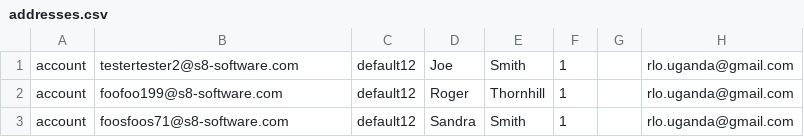
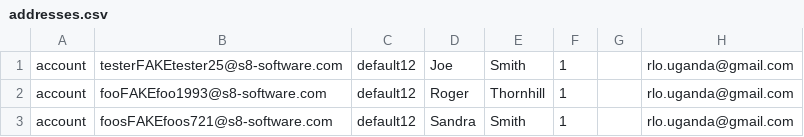
Before and after one commit to Abracadab/add-modaboa-users, a CSV file: addresses.csv, drawn as a sheet.

```diff
--- a/addresses.csv
+++ b/addresses.csv
@@ -1,3 +1,3 @@
-account; testertester2@s8-software.com; default12; Joe; Smith; 1; ; rlo.uganda@gmail.com; ;
-account; foofoo199@s8-software.com; default12; Roger; Thornhill; 1; ; rlo.uganda@gmail.com; ;
-account; foosfoos71@s8-software.com; default12; Sandra; Smith; 1; ; rlo.uganda@gmail.com; ;
+account;testerFAKEtester25@s8-software.com;default12;Joe;Smith;1;;rlo.uganda@gmail.com;;
+account;fooFAKEfoo1993@s8-software.com;default12;Roger;Thornhill;1;;rlo.uganda@gmail.com;;
+account;foosFAKEfoos721@s8-software.com;default12;Sandra;Smith;1;;rlo.uganda@gmail.com;;
```
Also changed, not shown: 3 other files.
